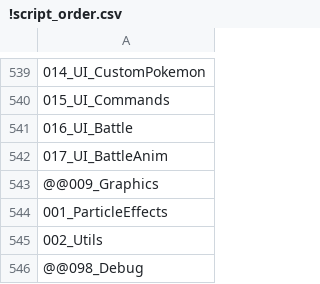
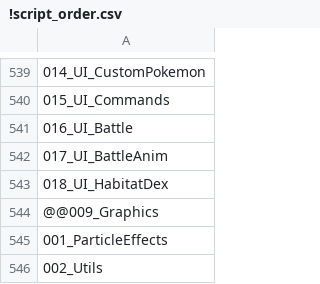
Before and after one commit to Zeathus/pokemon-vagabond, a CSV file: Data/Scripts/!script_order.csv, drawn as a sheet; only a part is shown, gaps mark what is left out; the shorter side is filled out with more unchanged rows; the diff names each change by its address in the sheet, - before the commit and + after, or states it on an @@ line.

```diff
--- a/Data/Scripts/!script_order.csv
+++ b/Data/Scripts/!script_order.csv
+row 543: 018_UI_HabitatDex
```
Also changed, not shown: 45 other files.
